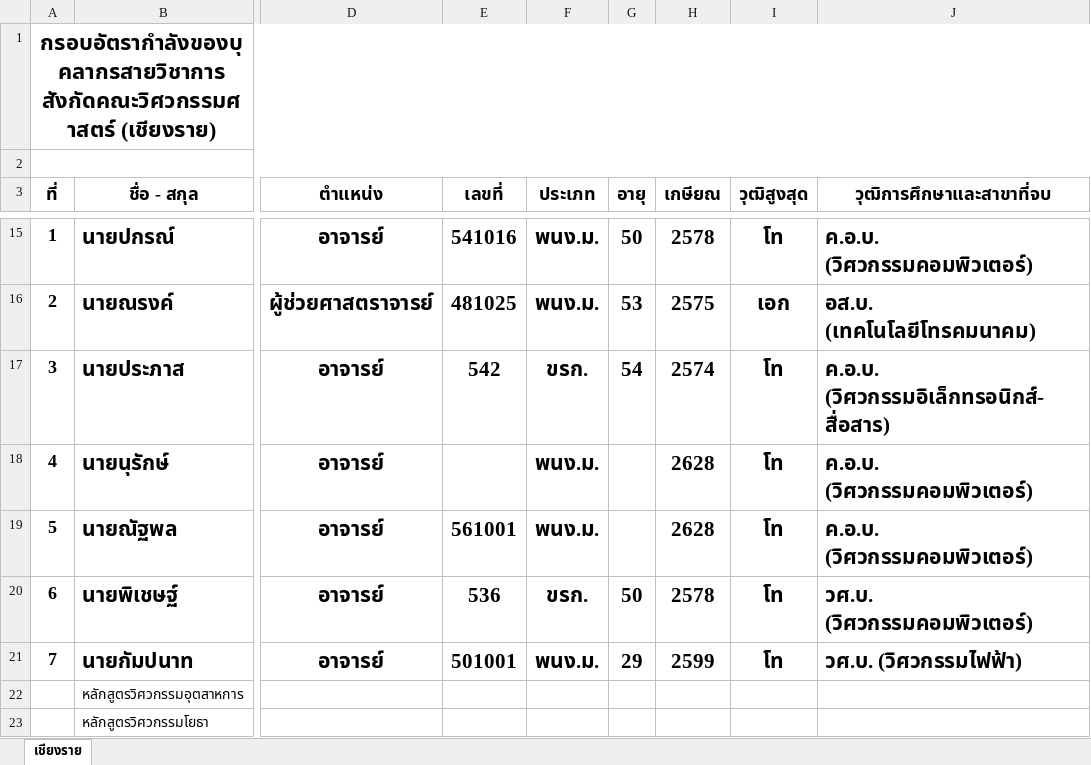
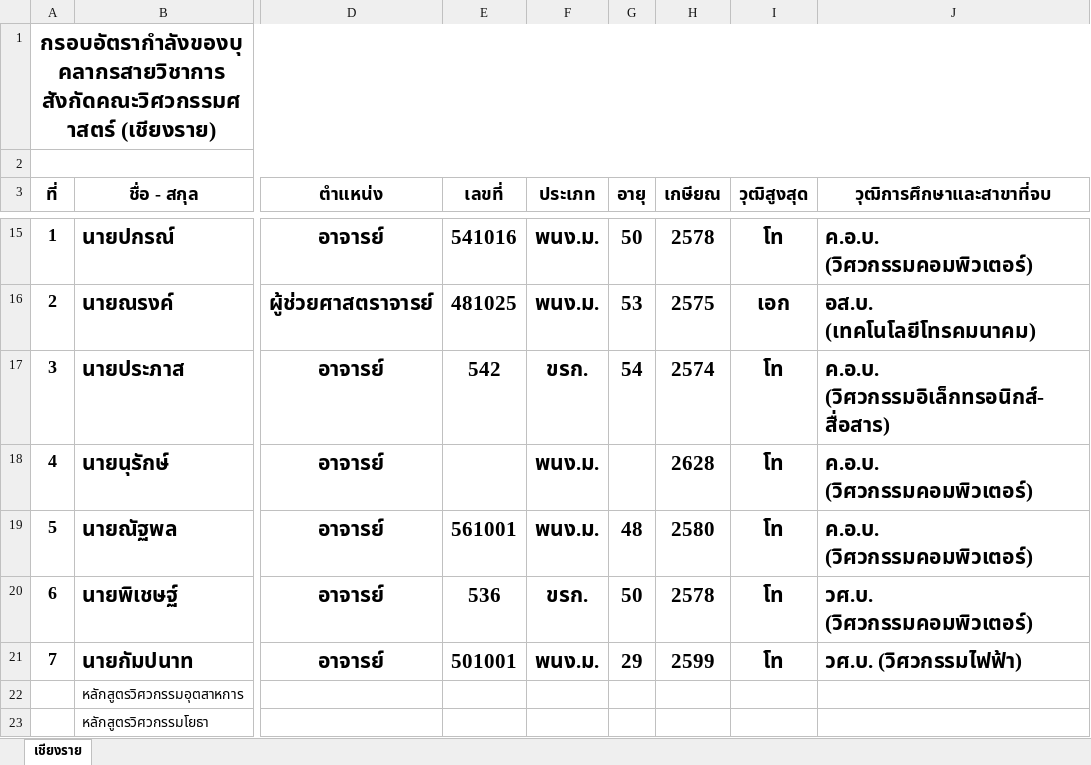
Before and after one commit to KungLobster69/WORK, an Excel workbook: มทร_ล้านนา_เอกสาร/ข้อมูลบุคลากรสายวิชาการ เชียงราย.xlsx, sheet เชียงราย, drawn as a sheet; only a part is shown, gaps mark what is left out; values as stored, in another font and other column widths than the file's, no borders; the diff names each change by its address in the sheet, - before the commit and + after, or states it on an @@ line.

```diff
--- a/มทร_ล้านนา_เอกสาร/ข้อมูลบุคลากรสายวิชาการ เชียงราย.xlsx (sheet เชียงราย)
+++ b/มทร_ล้านนา_เอกสาร/ข้อมูลบุคลากรสายวิชาการ เชียงราย.xlsx (sheet เชียงราย)
-G19 (อายุ): (empty)
+G19 (อายุ): 48
-H19 (เกษียณ): 2628
+H19 (เกษียณ): 2580
```
Also changed, not shown: 4 other files.
